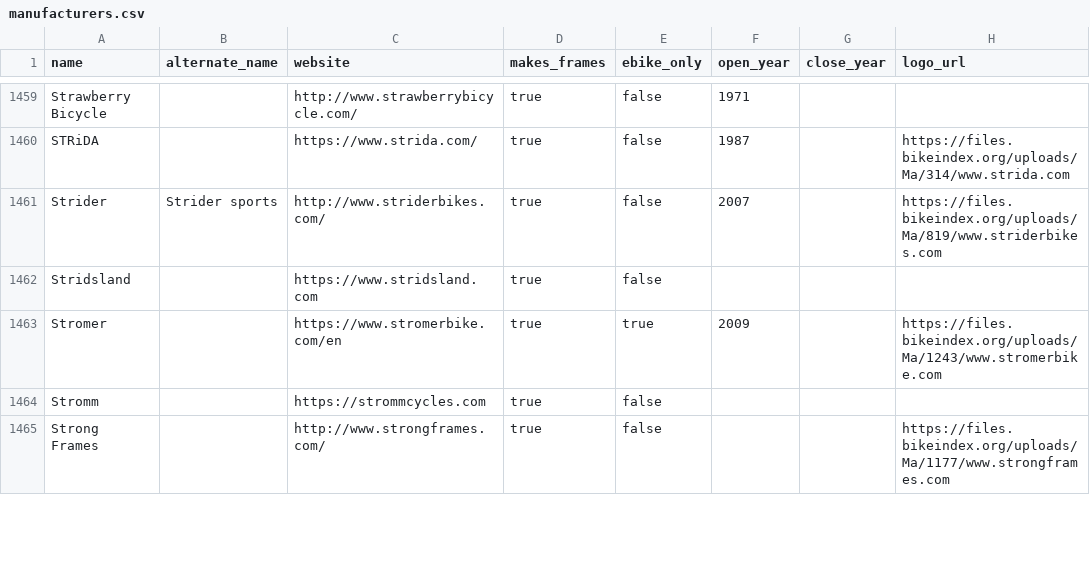
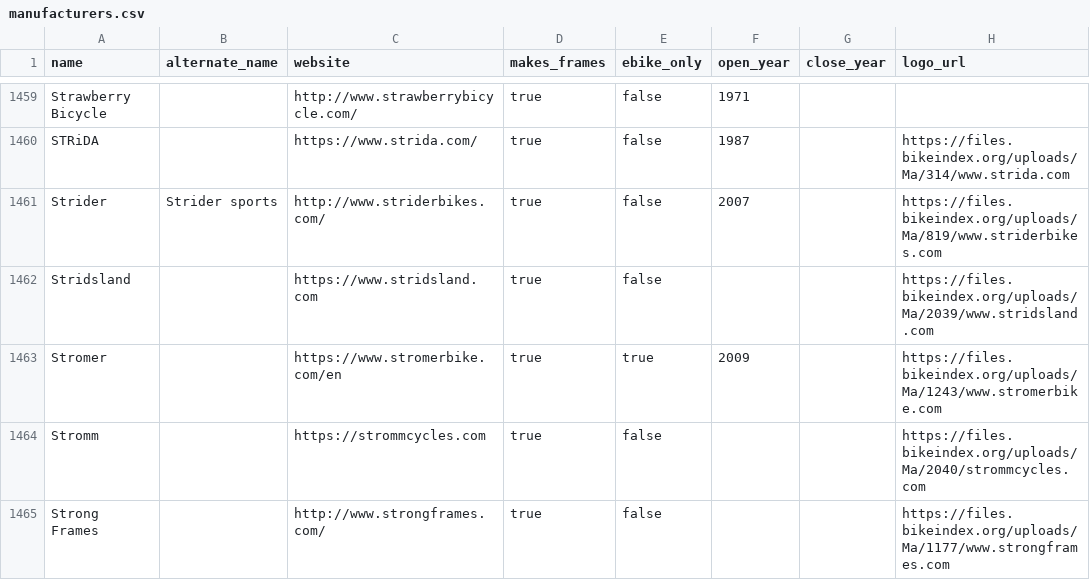
Before and after one commit to bikeindex/bike_data, a CSV file: data/manufacturers.csv, drawn as a sheet; only a part is shown, gaps mark what is left out; the diff covers the shown part only.

```diff
--- a/data/manufacturers.csv
+++ b/data/manufacturers.csv
@@ -1461,5 +1461,5 @@ STRiDA,,https://www.strida.com/,true,false,1987,,https://files.bikeindex.org/upl
 Strider,Strider sports,http://www.striderbikes.com/,true,false,2007,,https://files.bikeindex.org/uploads/Ma/819/www.striderbikes.com
-Stridsland,,https://www.stridsland.com,true,false,,,
+Stridsland,,https://www.stridsland.com,true,false,,,https://files.bikeindex.org/uploads/Ma/2039/www.stridsland.com
 Stromer,,https://www.stromerbike.com/en,true,true,2009,,https://files.bikeindex.org/uploads/Ma/1243/www.stromerbike.com
-Stromm,,https://strommcycles.com,true,false,,,
+Stromm,,https://strommcycles.com,true,false,,,https://files.bikeindex.org/uploads/Ma/2040/strommcycles.com
 Strong Frames,,http://www.strongframes.com/,true,false,,,https://files.bikeindex.org/uploads/Ma/1177/www.strongframes.com
```
Also changed, not shown: 2 added rows, 1 removed row and 52 edited cells elsewhere in this file.
